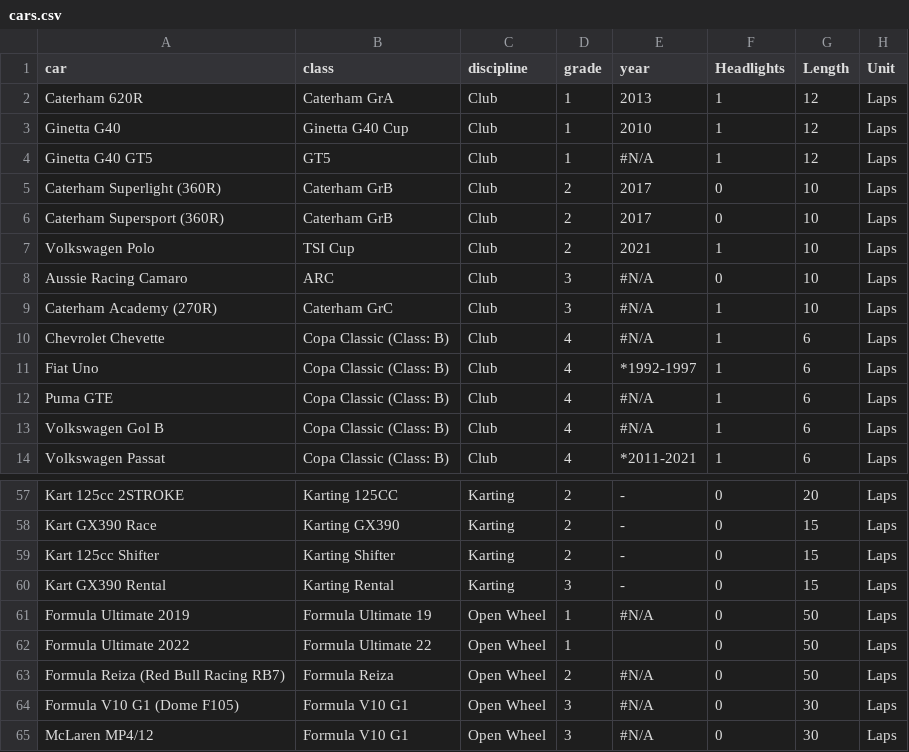
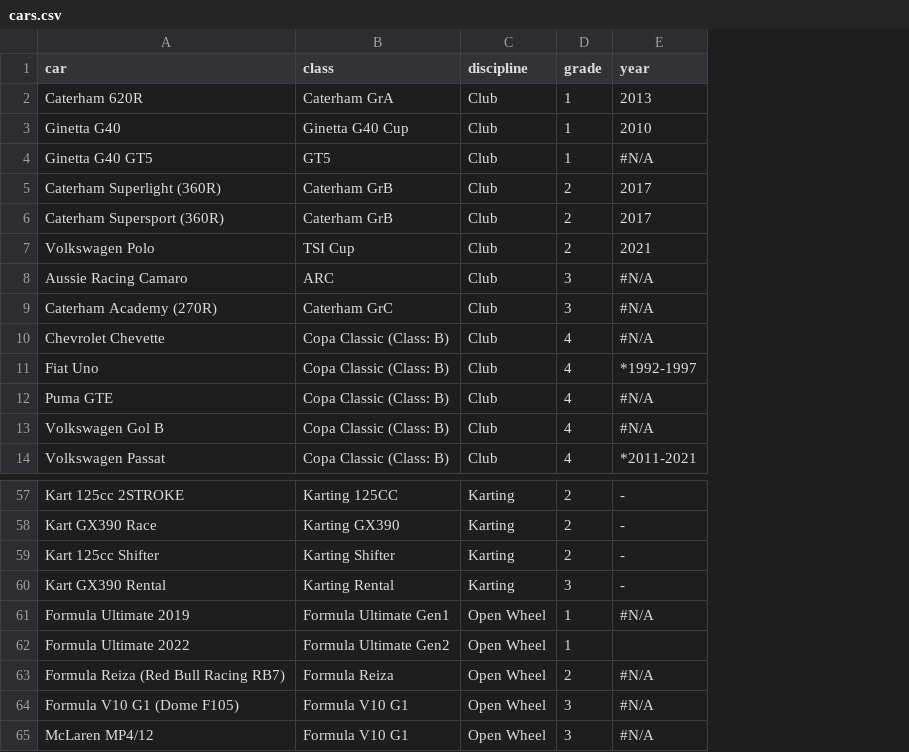
Before and after one commit to abesto/ams2-career, a CSV file: src/app/data/cars.csv, drawn as a sheet; only a part is shown, gaps mark what is left out; the diff names each change by its address in the sheet, - before the commit and + after, or states it on an @@ line.

```diff
--- a/src/app/data/cars.csv
+++ b/src/app/data/cars.csv
-column F (Headlights), rows 2-14: 1 | 1 | 1 | 0 | 0 | 1 | 0 | 1 | 1 | 1 | 1 | 1 | 1; rows 57-65: all 0
-column G (Length), rows 2-14: 12 | 12 | 12 | 10 | 10 | 10 | 10 | 10 | 6 | 6 | 6 | 6 | 6; rows 57-65: 20 | 15 | 15 | 15 | 50 | 50 | 50 | 30 | 30
-column H (Unit), rows 2-14: all Laps; rows 57-65: all Laps
-B61 (class): Formula Ultimate 19
+B61 (class): Formula Ultimate Gen1
-B62 (class): Formula Ultimate 22
+B62 (class): Formula Ultimate Gen2
```
Also changed, not shown: src/app/data/car_classes.csv, 1 other file.
